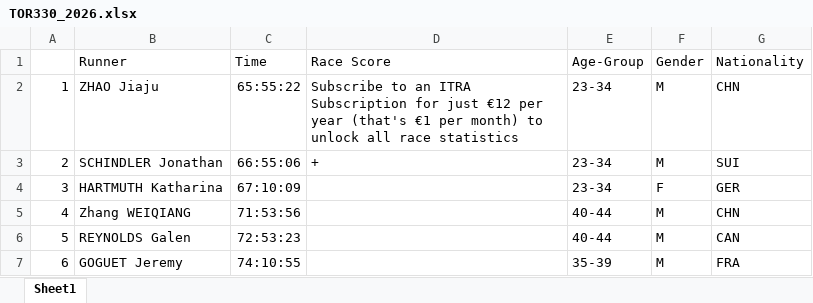
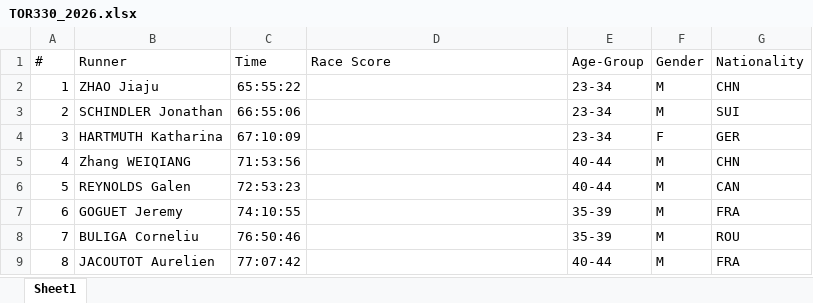
Before and after one commit to karinajcrehan/TORX, an Excel workbook: TOR330 Data/3. ITRA/TOR330_2026.xlsx, sheet Sheet1, drawn as a sheet; only a part is shown; the shorter side is filled out with more unchanged rows; values as stored, in another font and other column widths than the file's, no borders; the diff names each change by its address in the sheet, - before the commit and + after, or states it on an @@ line.

```diff
--- a/TOR330 Data/3. ITRA/TOR330_2026.xlsx (sheet Sheet1)
+++ b/TOR330 Data/3. ITRA/TOR330_2026.xlsx (sheet Sheet1)
-A1: (empty)
+A1: #
-D2 (Race Score): Subscribe to an ITRA Subscription for just €12 per year (that's €1 per month) to unlock all race statistics
+D2 (Race Score): (empty)
-D3 (Race Score): +
+D3 (Race Score): (empty)
```
Also changed, not shown: 1 other file.
